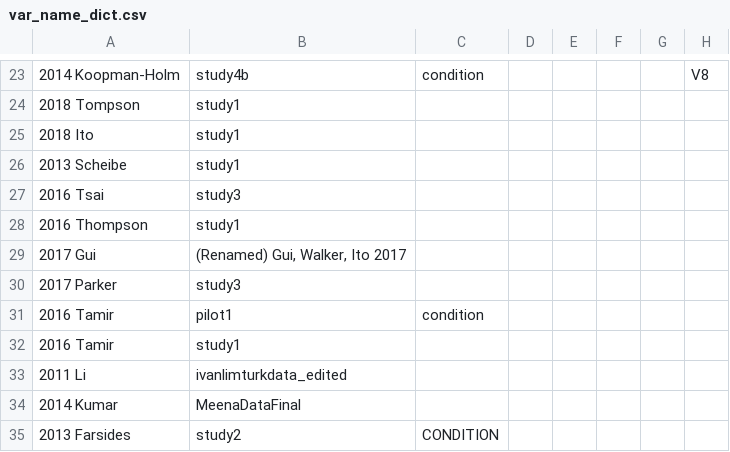
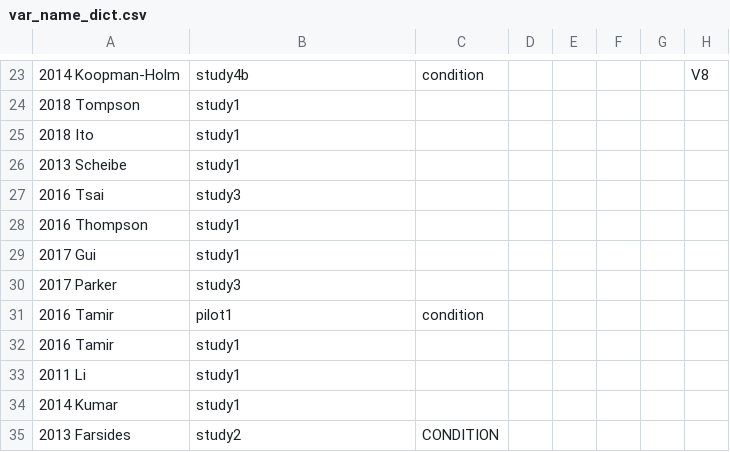
Before and after one commit to mlko53/IA-Meta, a CSV file: preprocess/config/var_name_dict.csv, drawn as a sheet; only a part is shown, gaps mark what is left out; the diff names each change by its address in the sheet, - before the commit and + after, or states it on an @@ line.

Commit message:
rename properly

```diff
--- a/preprocess/config/var_name_dict.csv
+++ b/preprocess/config/var_name_dict.csv
-B29: (Renamed) Gui, Walker, Ito 2017
+B29: study1
-B33: ivanlimturkdata_edited
+B33: study1
-B34: MeenaDataFinal
+B34: study1
```
Also changed, not shown: 3 other files.
